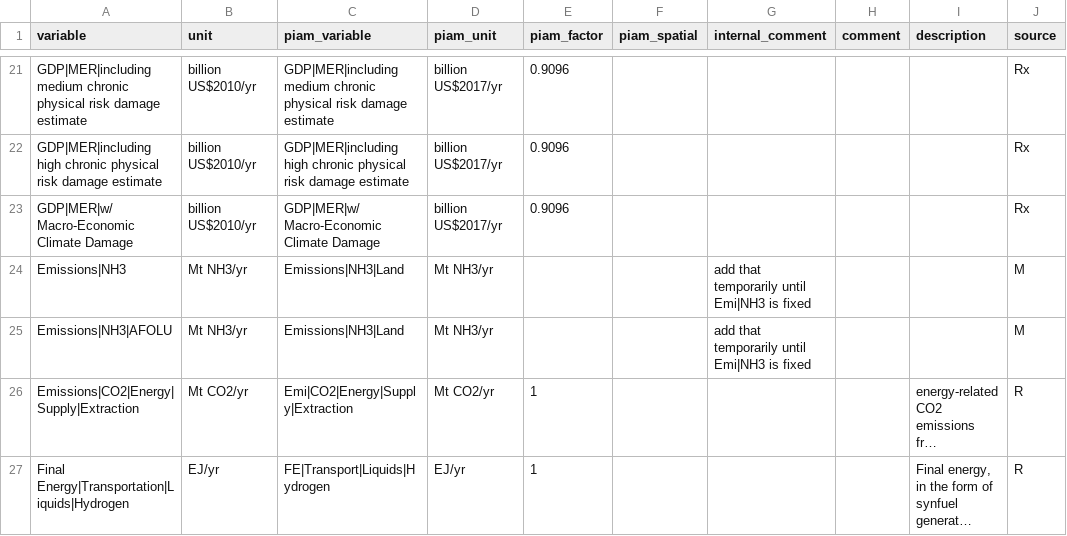
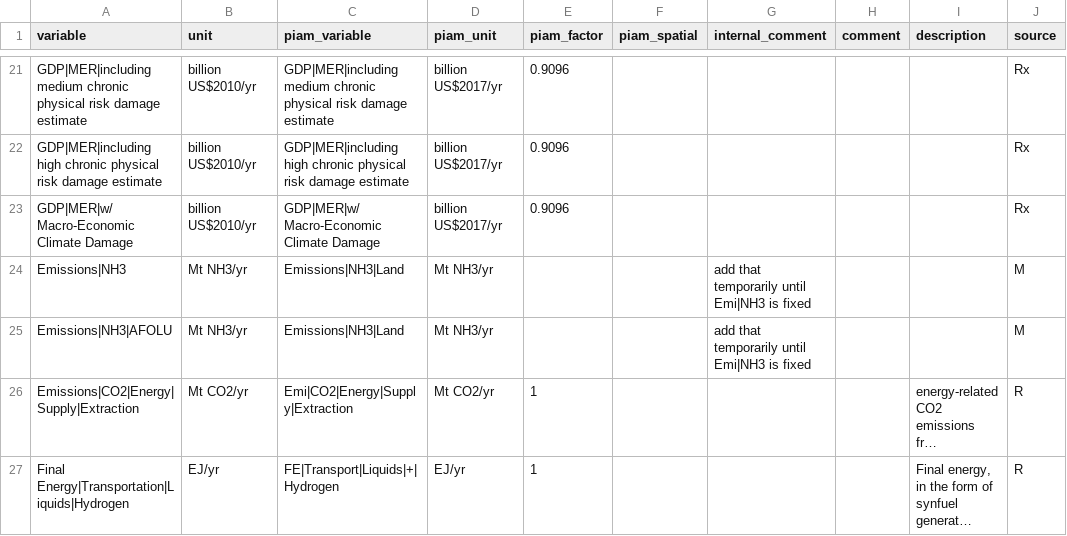
Before and after one commit to tonnrueter/piamInterfaces, a CSV file: inst/mappings/mapping_AR6_NGFS.csv, drawn as a sheet; only a part is shown, gaps mark what is left out; long unchanged cells end in …; the diff names each change by its address in the sheet, - before the commit and + after, or states it on an @@ line.

```diff
--- a/inst/mappings/mapping_AR6_NGFS.csv
+++ b/inst/mappings/mapping_AR6_NGFS.csv
-C27 (piam_variable): FE|Transport|Liquids|Hydrogen
+C27 (piam_variable): FE|Transport|Liquids|+|Hydrogen
```
Also changed, not shown: inst/mappings/mapping_AR6.csv, inst/mappings/mapping_ECEMF.csv, 3 other files.
